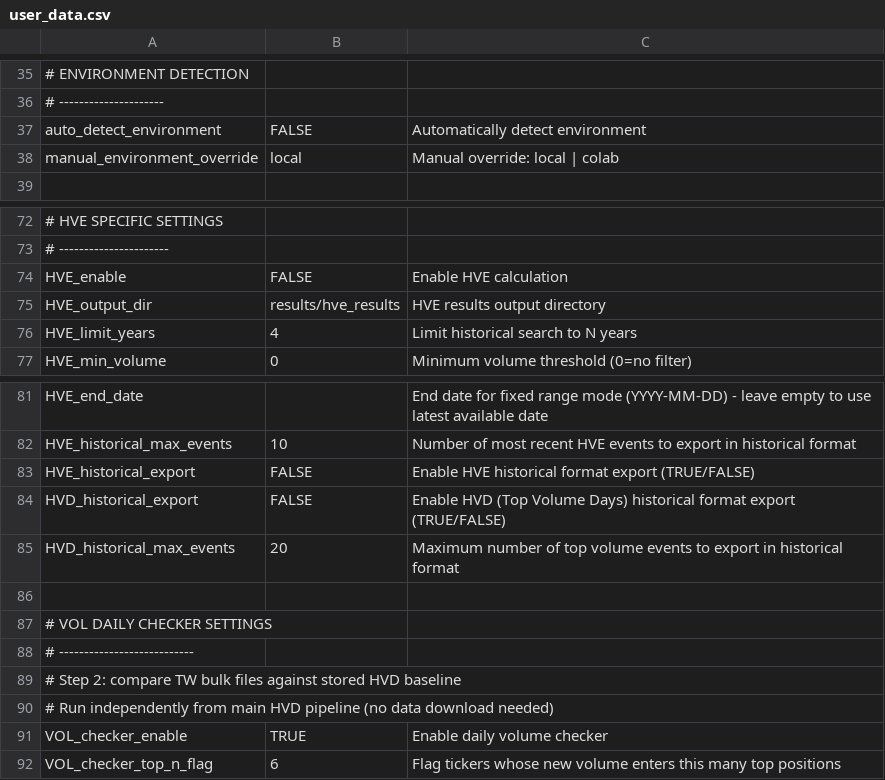
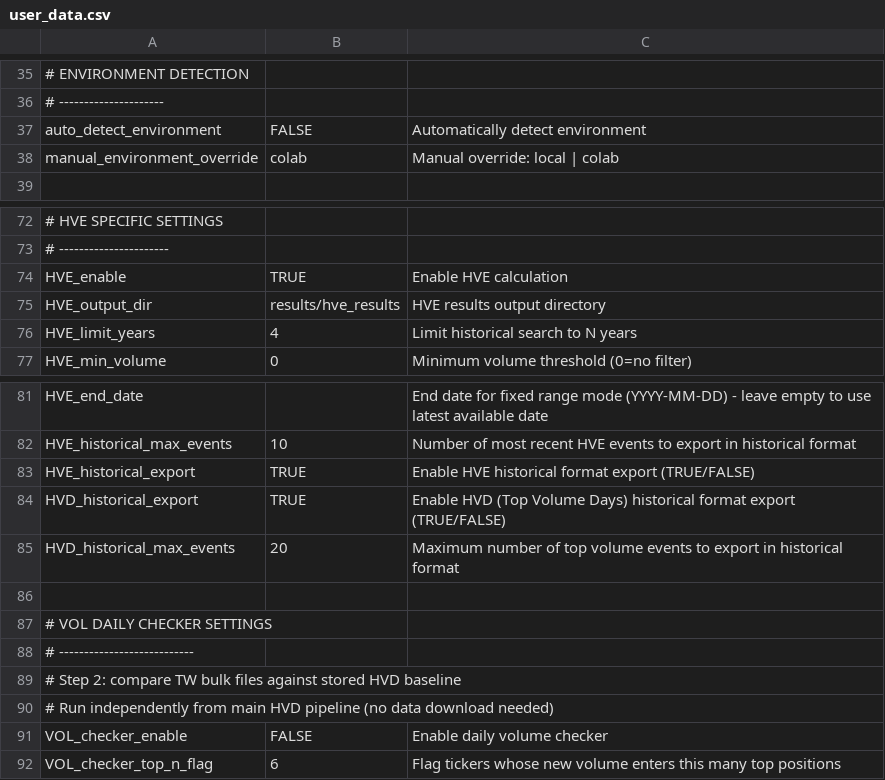
Before and after one commit to simsisim/metaVolume, a CSV file: user_input/user_data.csv, drawn as a sheet; only a part is shown, gaps mark what is left out; the diff names each change by its address in the sheet, - before the commit and + after, or states it on an @@ line.

Commit message:
final

```diff
--- a/user_input/user_data.csv
+++ b/user_input/user_data.csv
-B38: local
+B38: colab
-B74: FALSE
+B74: TRUE
-B83:B84: FALSE
+B83:B84: TRUE
-B91: TRUE
+B91: FALSE
```
